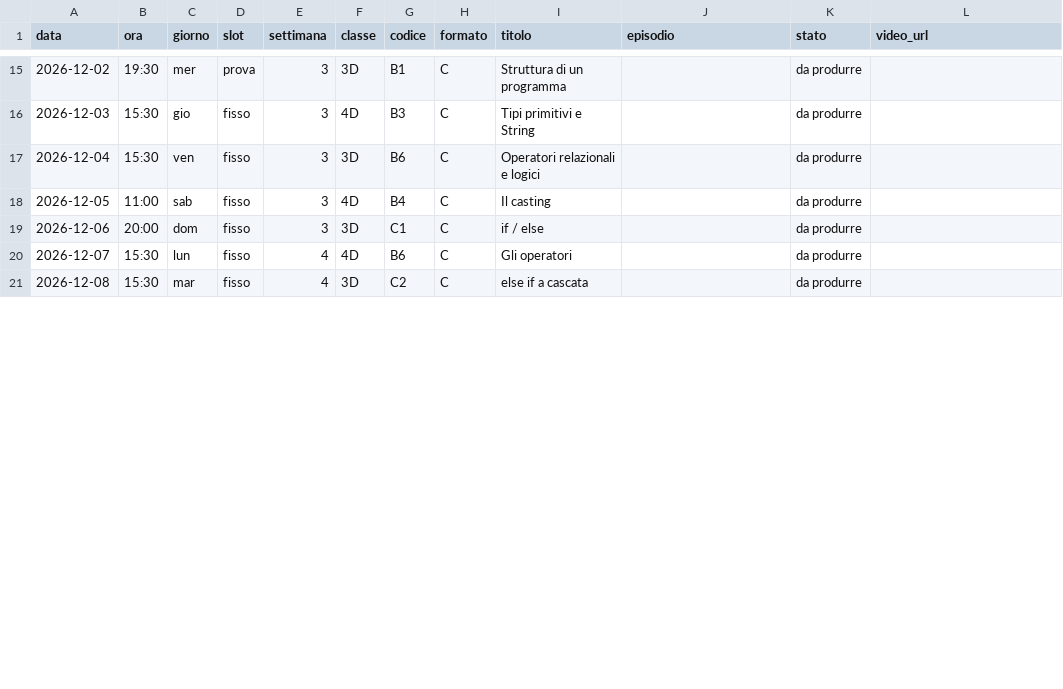
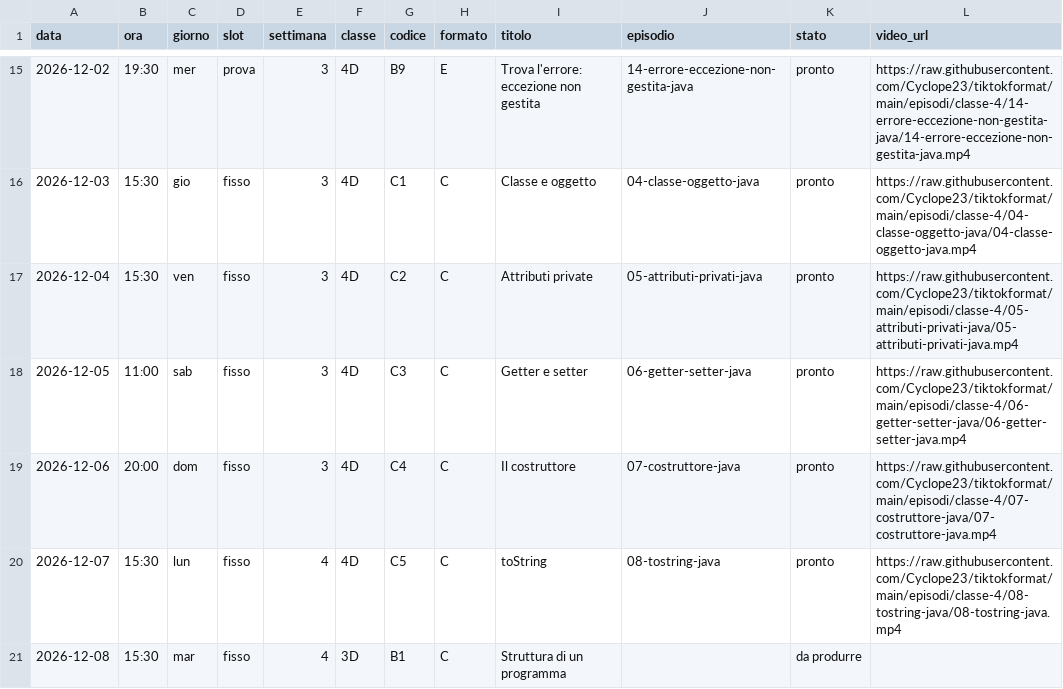
Before and after one commit to Cyclope23/tiktokformat, a CSV file: piano-editoriale/calendario.csv, drawn as a sheet; only a part is shown, gaps mark what is left out; the diff covers the shown part only.

```diff
--- a/piano-editoriale/calendario.csv
+++ b/piano-editoriale/calendario.csv
@@ -15,7 +15,7 @@ data,ora,giorno,slot,settimana,classe,codice,formato,titolo,episodio,stato,video
-2026-12-02,19:30,mer,prova,3,3D,B1,C,Struttura di un programma,,da produrre,
-2026-12-03,15:30,gio,fisso,3,4D,B3,C,Tipi primitivi e String,,da produrre,
-2026-12-04,15:30,ven,fisso,3,3D,B6,C,Operatori relazionali e logici,,da produrre,
-2026-12-05,11:00,sab,fisso,3,4D,B4,C,Il casting,,da produrre,
-2026-12-06,20:00,dom,fisso,3,3D,C1,C,if / else,,da produrre,
-2026-12-07,15:30,lun,fisso,4,4D,B6,C,Gli operatori,,da produrre,
-2026-12-08,15:30,mar,fisso,4,3D,C2,C,else if a cascata,,da produrre,
+2026-12-02,19:30,mer,prova,3,4D,B9,E,Trova l'errore: eccezione non gestita,14-errore-eccezione-non-gestita-java,pronto,https://raw.githubusercontent.com/Cyclope23/tiktokformat/main/episodi/classe-4/14-errore-eccezione-non-gestita-java/14-errore-eccezione-non-gestita-java.mp4
+2026-12-03,15:30,gio,fisso,3,4D,C1,C,Classe e oggetto,04-classe-oggetto-java,pronto,https://raw.githubusercontent.com/Cyclope23/tiktokformat/main/episodi/classe-4/04-classe-oggetto-java/04-classe-oggetto-java.mp4
+2026-12-04,15:30,ven,fisso,3,4D,C2,C,Attributi private,05-attributi-privati-java,pronto,https://raw.githubusercontent.com/Cyclope23/tiktokformat/main/episodi/classe-4/05-attributi-privati-java/05-attributi-privati-java.mp4
+2026-12-05,11:00,sab,fisso,3,4D,C3,C,Getter e setter,06-getter-setter-java,pronto,https://raw.githubusercontent.com/Cyclope23/tiktokformat/main/episodi/classe-4/06-getter-setter-java/06-getter-setter-java.mp4
+2026-12-06,20:00,dom,fisso,3,4D,C4,C,Il costruttore,07-costruttore-java,pronto,https://raw.githubusercontent.com/Cyclope23/tiktokformat/main/episodi/classe-4/07-costruttore-java/07-costruttore-java.mp4
+2026-12-07,15:30,lun,fisso,4,4D,C5,C,toString,08-tostring-java,pronto,https://raw.githubusercontent.com/Cyclope23/tiktokformat/main/episodi/classe-4/08-tostring-java/08-tostring-java.mp4
+2026-12-08,15:30,mar,fisso,4,3D,B1,C,Struttura di un programma,,da produrre,
```
Also changed, not shown: 98 edited cells elsewhere in this file, 22 other files.
